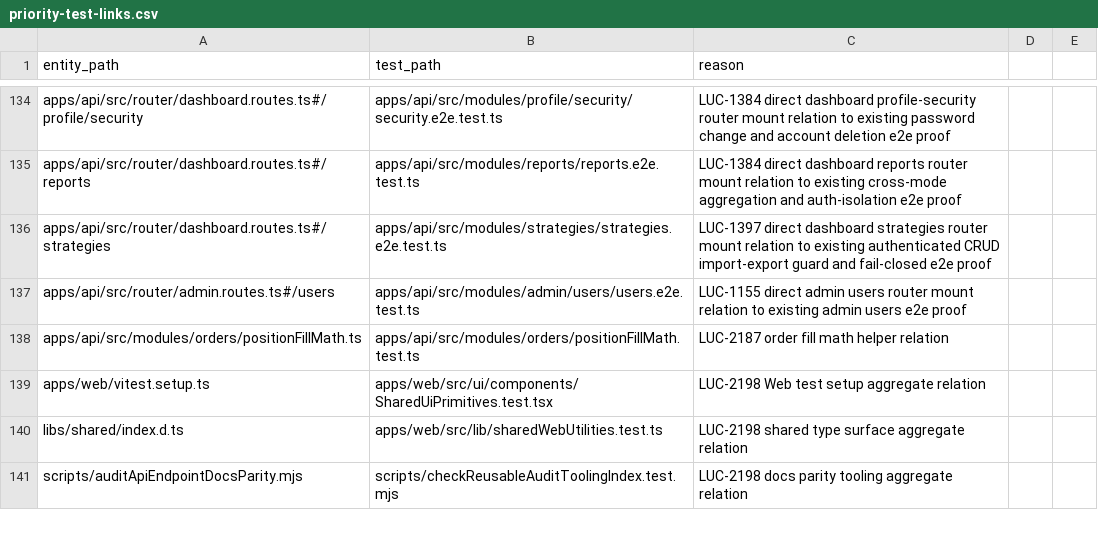
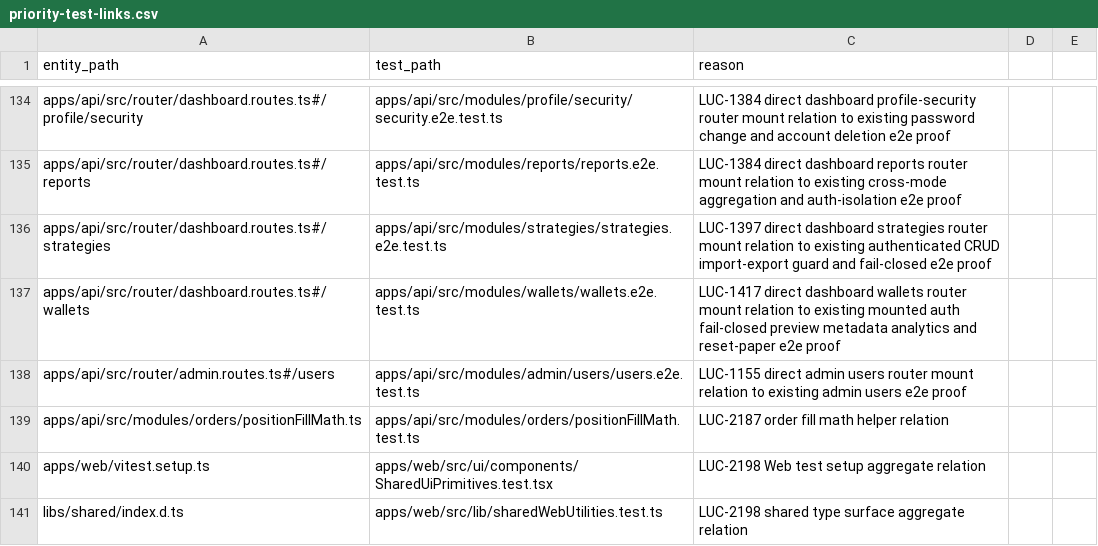
Before and after one commit to Wroblewski-Patryk/Soar, a CSV file: docs/architecture/relations/priority-test-links.csv, drawn as a sheet; only a part is shown, gaps mark what is left out; the shorter side is filled out with more unchanged rows.

Commit message:
docs: close LUC-1428 source-control packet

```diff
--- a/docs/architecture/relations/priority-test-links.csv
+++ b/docs/architecture/relations/priority-test-links.csv
@@ -136,2 +136,3 @@ apps/api/src/router/dashboard.routes.ts#/reports,apps/api/src/modules/reports/re
 apps/api/src/router/dashboard.routes.ts#/strategies,apps/api/src/modules/strategies/strategies.e2e.test.ts,LUC-1397 direct dashboard strategies router mount relation to existing authenticated CRUD import-export guard and fail-closed e2e proof
+apps/api/src/router/dashboard.routes.ts#/wallets,apps/api/src/modules/wallets/wallets.e2e.test.ts,LUC-1417 direct dashboard wallets router mount relation to existing mounted auth fail-closed preview metadata analytics and reset-paper e2e proof
 apps/api/src/router/admin.routes.ts#/users,apps/api/src/modules/admin/users/users.e2e.test.ts,LUC-1155 direct admin users router mount relation to existing admin users e2e proof
```
Also changed, not shown: 44 other files.
